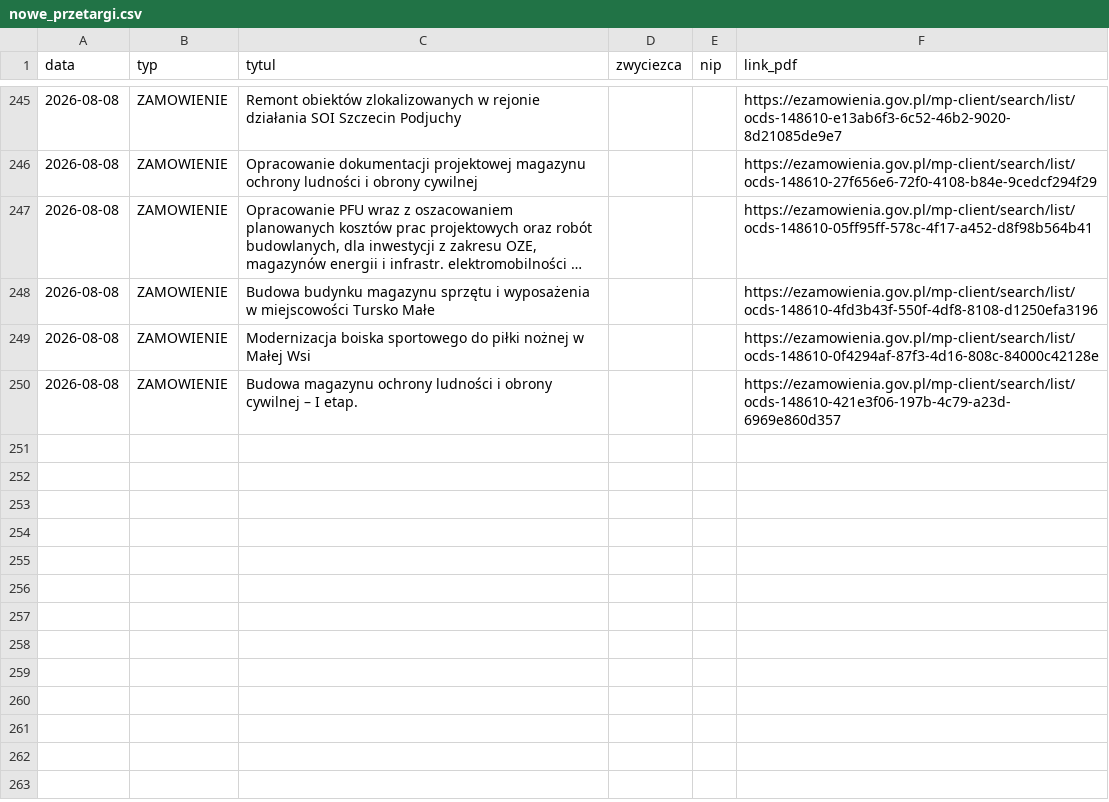
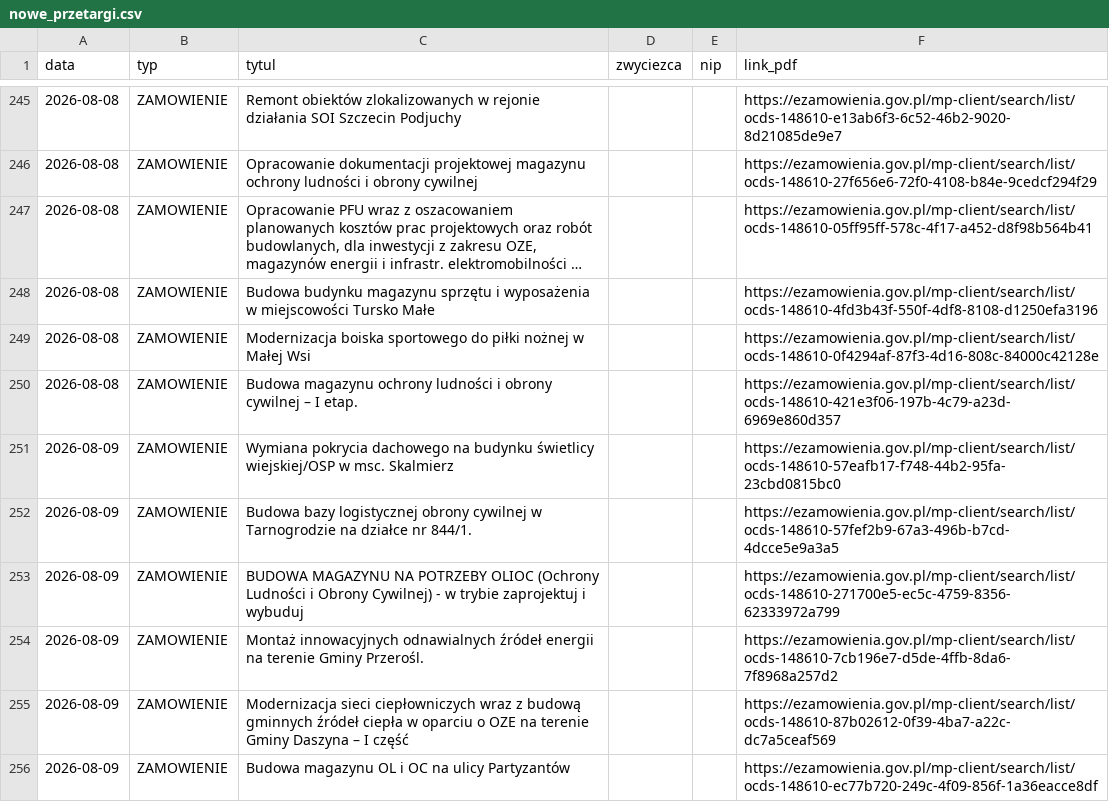
Before and after one commit to Genso3/przetargi, a CSV file: nowe_przetargi.csv, drawn as a sheet; only a part is shown, gaps mark what is left out; long unchanged cells end in ….

```diff
--- a/nowe_przetargi.csv
+++ b/nowe_przetargi.csv
@@ -250 +250,7 @@
 2026-08-08;ZAMOWIENIE;Budowa magazynu ochrony ludności i obrony cywilnej – I etap.;;;https://ezamowienia.gov.pl/mp-client/search/list/ocds-148610-421e3f06-197b-4c79-a23d-6969e860d357
+2026-08-09;ZAMOWIENIE;Wymiana pokrycia dachowego na budynku świetlicy wiejskiej/OSP w msc. Skalmierz;;;https://ezamowienia.gov.pl/mp-client/search/list/ocds-148610-57eafb17-f748-44b2-95fa-23cbd0815bc0
+2026-08-09;ZAMOWIENIE;Budowa bazy logistycznej obrony cywilnej w Tarnogrodzie na działce nr 844/1.;;;https://ezamowienia.gov.pl/mp-client/search/list/ocds-148610-57fef2b9-67a3-496b-b7cd-4dcce5e9a3a5
+2026-08-09;ZAMOWIENIE;BUDOWA MAGAZYNU NA POTRZEBY OLIOC (Ochrony Ludności i Obrony Cywilnej)  - w trybie zaprojektuj i wybuduj;;;https://ezamowienia.gov.pl/mp-client/search/list/ocds-148610-271700e5-ec5c-4759-8356-62333972a799
+2026-08-09;ZAMOWIENIE;Montaż innowacyjnych odnawialnych źródeł energii na terenie Gminy Przerośl.;;;https://ezamowienia.gov.pl/mp-client/search/list/ocds-148610-7cb196e7-d5de-4ffb-8da6-7f8968a257d2
+2026-08-09;ZAMOWIENIE;Modernizacja sieci ciepłowniczych wraz z budową gminnych źródeł ciepła w oparciu o OZE na terenie Gminy Daszyna – I część;;;https://ezamowienia.gov.pl/mp-client/search/list/ocds-148610-87b02612-0f39-4ba7-a22c-dc7a5ceaf569
+2026-08-09;ZAMOWIENIE;Budowa magazynu OL i OC na ulicy Partyzantów;;;https://ezamowienia.gov.pl/mp-client/search/list/ocds-148610-ec77b720-249c-4f09-856f-1a36eacce8df
```
Also changed, not shown: 2 other files.
